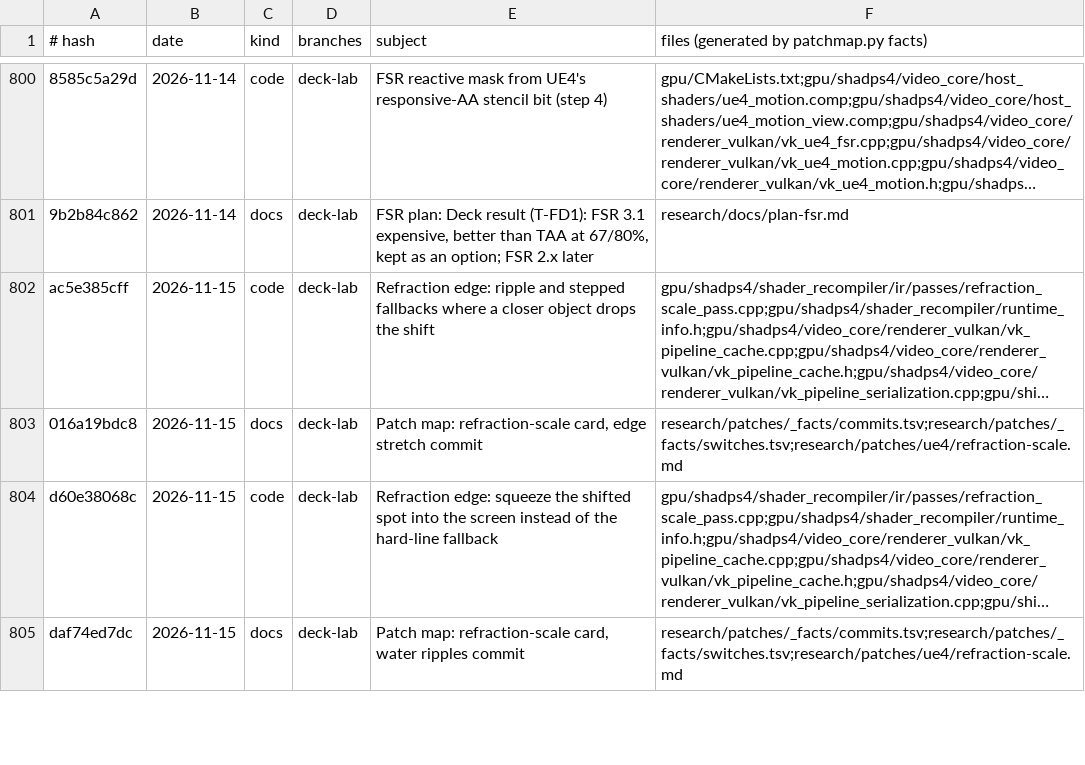
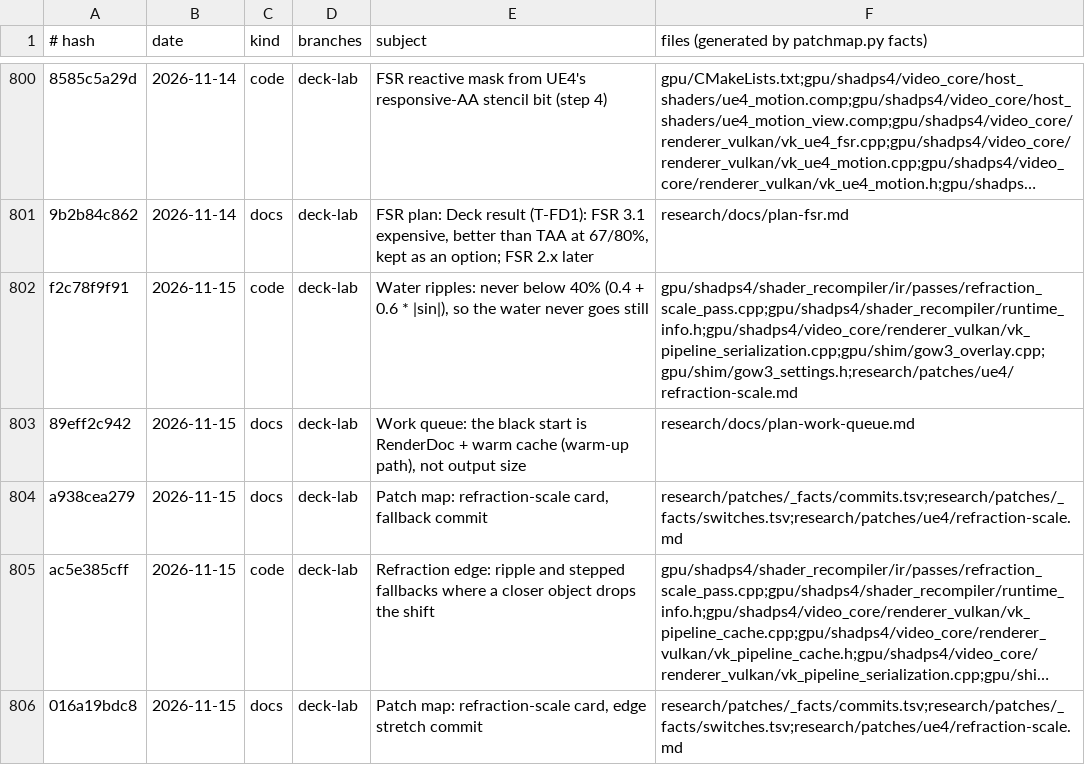
Before and after one commit to BevelTipDrip/medievil_2019_pc_port, a TSV file: research/patches/_facts/commits.tsv, drawn as a sheet; only a part is shown, gaps mark what is left out; the shorter side is filled out with more unchanged rows; long unchanged cells end in …; the diff names each change by its address in the sheet, - before the commit and + after, or states it on an @@ line.

```diff
--- a/research/patches/_facts/commits.tsv
+++ b/research/patches/_facts/commits.tsv
+row 802: f2c78f9f91 | 2026-11-15 | code | deck-lab | Water ripples: never below 40% (0.4 + 0.6 * |sin|), so the water never goes still | gpu/shadps4/shader_recompiler/ir/passes/refraction_scale_pass.cpp;gpu/shadps4/shader_recompiler/runtime_info.h;gpu/shadps4/video_core/renderer_vulkan/vk_pipeline_serialization.cpp;gpu/shim/gow3_overlay.cpp;gpu/shim/gow3_settings.h;research/patches/ue4/refraction-scale.md
+row 803: 89eff2c942 | 2026-11-15 | docs | deck-lab | Work queue: the black start is RenderDoc + warm cache (warm-up path), not output size | research/docs/plan-work-queue.md
+row 804: a938cea279 | 2026-11-15 | docs | deck-lab | Patch map: refraction-scale card, fallback commit | research/patches/_facts/commits.tsv;research/patches/_facts/switches.tsv;research/patches/ue4/refraction-scale.md
```
Also changed, not shown: research/patches/_facts/switches.tsv, 1 other file.
